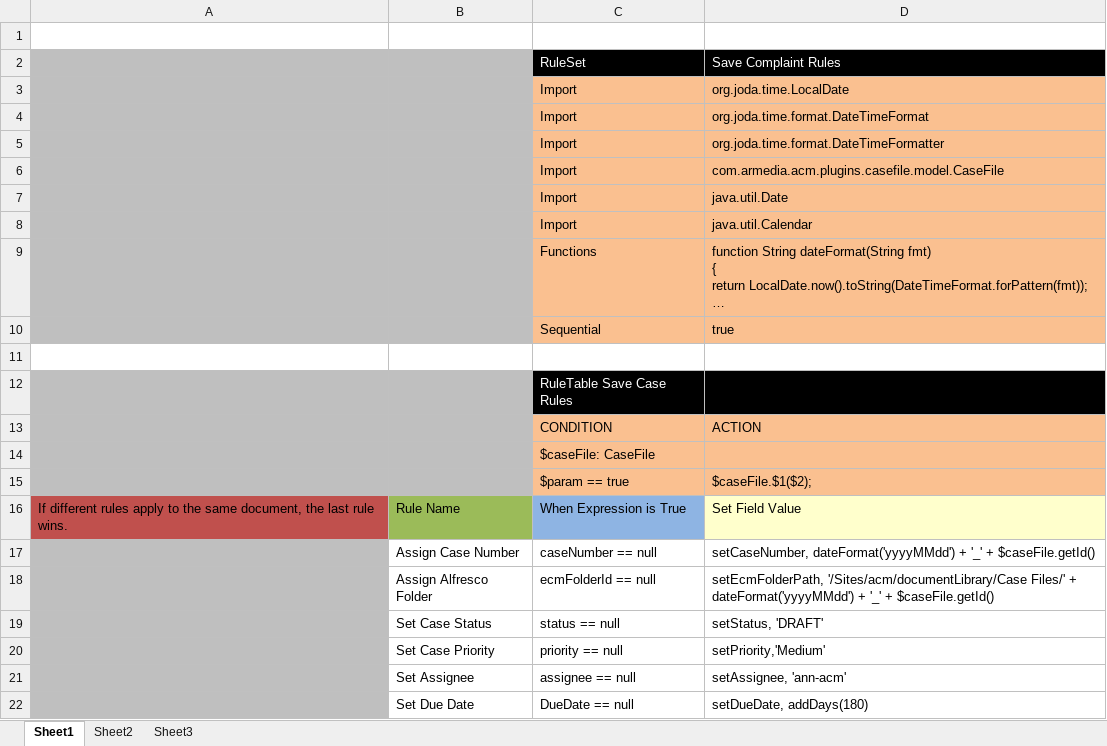
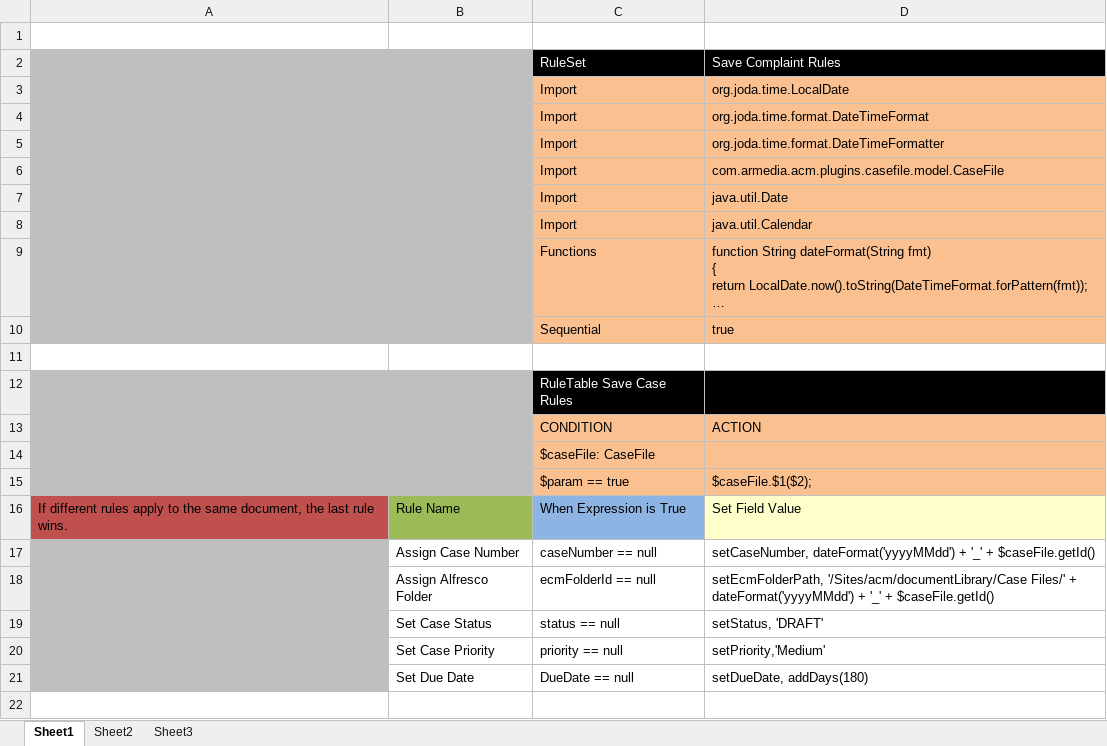
Before and after one commit to ArkCase/ArkCase, an Excel workbook: acm-plugins/acm-default-plugins/acm-case-file-plugin/src/main/resources/rules/drools-case-file-rules.xlsx, sheet Sheet1, drawn as a sheet; long unchanged cells end in …; values as stored, in another font and other column widths than the file's, no borders; the diff names each change by its address in the sheet, - before the commit and + after, or states it on an @@ line.

```diff
--- a/acm-plugins/acm-default-plugins/acm-case-file-plugin/src/main/resources/rules/drools-case-file-rules.xlsx (sheet Sheet1)
+++ b/acm-plugins/acm-default-plugins/acm-case-file-plugin/src/main/resources/rules/drools-case-file-rules.xlsx (sheet Sheet1)
-row 21:  | Set Assignee | assignee == null | setAssignee, 'ann-acm'
```
Also changed, not shown: acm-services/acm-service-data-access-control/src/main/resources/rules/drools-access-control-rules.xlsx, acm-services/acm-service-data-access-control/src/main/resources/rules/drools-assignment-rules.xlsx, 2 other files.
